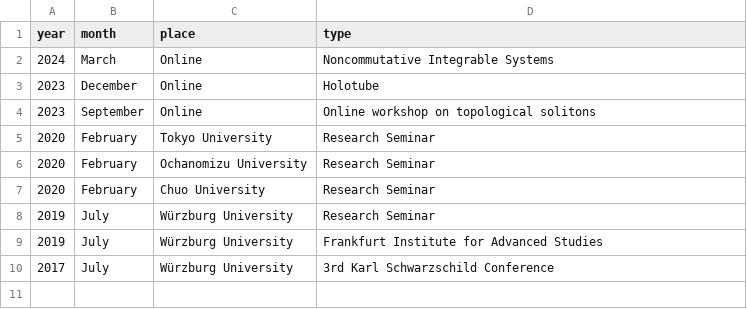
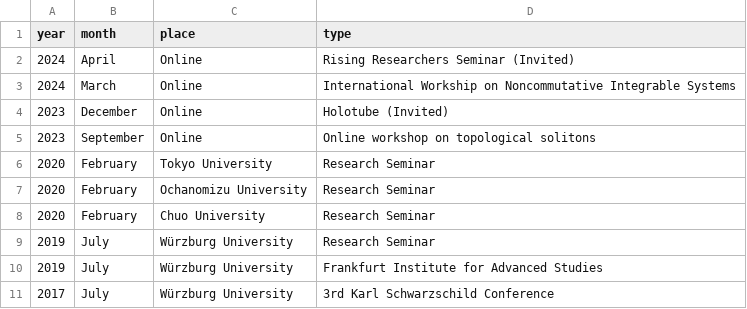
Before and after one commit to inokawazu/brand-me-docs, a CSV file: data/talks.csv, drawn as a sheet.

Commit message:
updated talks

```diff
--- a/data/talks.csv
+++ b/data/talks.csv
@@ -1,4 +1,5 @@
 year,month,place,type
-2024,March,Online,Noncommutative Integrable Systems
-2023,December,Online,Holotube
+2024,April,Online,Rising Researchers Seminar (Invited)
+2024,March,Online,International Workship on Noncommutative Integrable Systems
+2023,December,Online,Holotube (Invited)
 2023,September,Online,Online workshop on topological solitons
```
